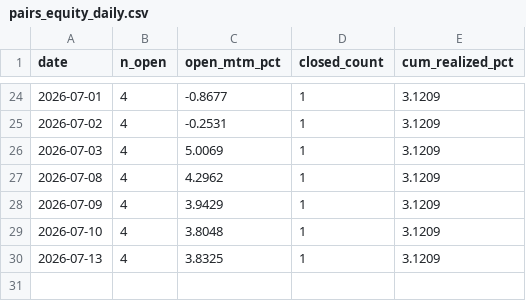
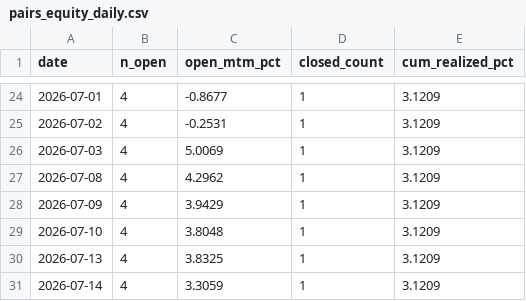
Before and after one commit to myfinancialria/fii-dii-tracker, a CSV file: pairs_equity_daily.csv, drawn as a sheet; only a part is shown, gaps mark what is left out; the diff names each change by its address in the sheet, - before the commit and + after, or states it on an @@ line.

```diff
--- a/pairs_equity_daily.csv
+++ b/pairs_equity_daily.csv
+row 31: 2026-07-14 | 4 | 3.3059 | 1 | 3.1209
```
